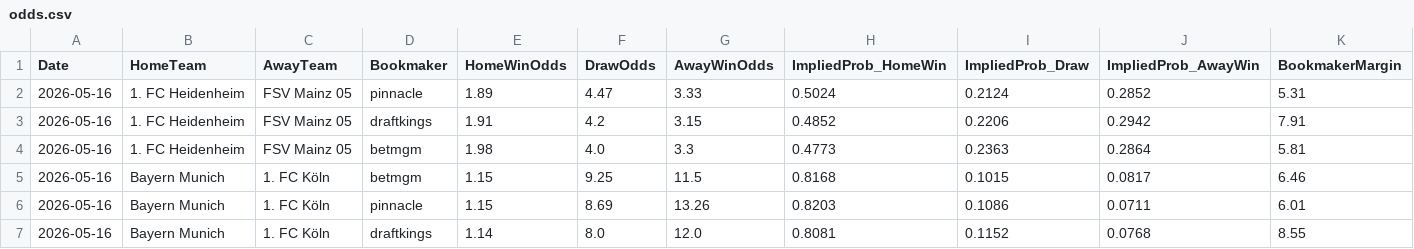
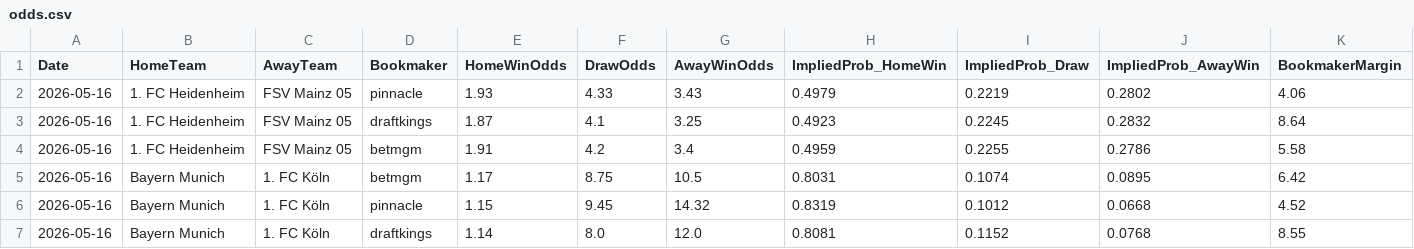
Before and after one commit to gmalbert/bundesliga, a CSV file: data_files/raw/odds.csv, drawn as a sheet; only a part is shown; the diff covers the shown part only.

```diff
--- a/data_files/raw/odds.csv
+++ b/data_files/raw/odds.csv
@@ -1,7 +1,7 @@
 Date,HomeTeam,AwayTeam,Bookmaker,HomeWinOdds,DrawOdds,AwayWinOdds,ImpliedProb_HomeWin,ImpliedProb_Draw,ImpliedProb_AwayWin,BookmakerMargin
-2026-05-16,1. FC Heidenheim,FSV Mainz 05,pinnacle,1.89,4.47,3.33,0.5024,0.2124,0.2852,5.31
-2026-05-16,1. FC Heidenheim,FSV Mainz 05,draftkings,1.91,4.2,3.15,0.4852,0.2206,0.2942,7.91
-2026-05-16,1. FC Heidenheim,FSV Mainz 05,betmgm,1.98,4.0,3.3,0.4773,0.2363,0.2864,5.81
-2026-05-16,Bayern Munich,1. FC Köln,betmgm,1.15,9.25,11.5,0.8168,0.1015,0.0817,6.46
-2026-05-16,Bayern Munich,1. FC Köln,pinnacle,1.15,8.69,13.26,0.8203,0.1086,0.0711,6.01
+2026-05-16,1. FC Heidenheim,FSV Mainz 05,pinnacle,1.93,4.33,3.43,0.4979,0.2219,0.2802,4.06
+2026-05-16,1. FC Heidenheim,FSV Mainz 05,draftkings,1.87,4.1,3.25,0.4923,0.2245,0.2832,8.64
+2026-05-16,1. FC Heidenheim,FSV Mainz 05,betmgm,1.91,4.2,3.4,0.4959,0.2255,0.2786,5.58
+2026-05-16,Bayern Munich,1. FC Köln,betmgm,1.17,8.75,10.5,0.8031,0.1074,0.0895,6.42
+2026-05-16,Bayern Munich,1. FC Köln,pinnacle,1.15,9.45,14.32,0.8319,0.1012,0.0668,4.52
 2026-05-16,Bayern Munich,1. FC Köln,draftkings,1.14,8.0,12.0,0.8081,0.1152,0.0768,8.55
```
Also changed, not shown: 130 edited cells elsewhere in this file, models/poisson_strengths.csv, 2 other files.
